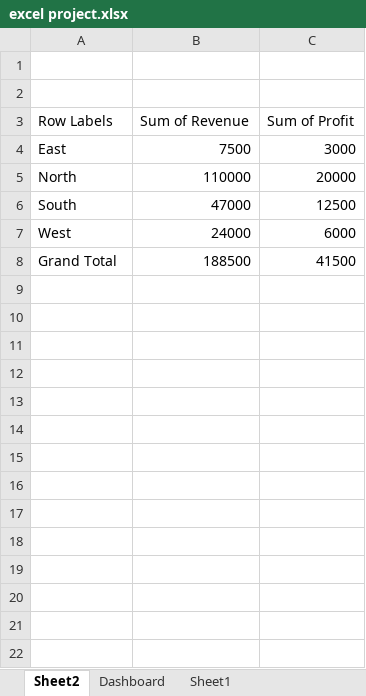
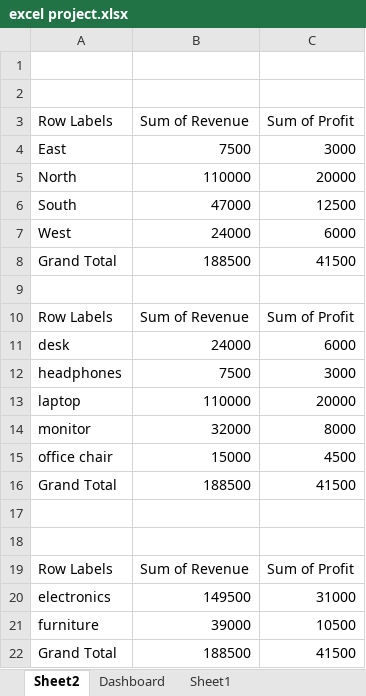
Before and after one commit to lavanya1172/Heart-Disease-Prediction-Project, an Excel workbook: excel project.xlsx, sheet Sheet2, drawn as a sheet; values as stored, in another font and other column widths than the file's, no borders; charts and pictures not drawn; the diff names each change by its address in the sheet, - before the commit and + after, or states it on an @@ line.

Commit message:
Update excel project.xlsx

```diff
--- a/excel project.xlsx (sheet Sheet2)
+++ b/excel project.xlsx (sheet Sheet2)
+row 9: (empty)
+row 10: Row Labels | Sum of Revenue | Sum of Profit
+row 11: desk | 24000 | 6000
+row 12: headphones | 7500 | 3000
+row 13: laptop | 110000 | 20000
+row 14: monitor | 32000 | 8000
+row 15: office chair | 15000 | 4500
+row 16: Grand Total | 188500 | 41500
+row 17: (empty)
+row 18: (empty)
+row 19: Row Labels | Sum of Revenue | Sum of Profit
+row 20: electronics | 149500 | 31000
+row 21: furniture | 39000 | 10500
+row 22: Grand Total | 188500 | 41500
```
Also changed, not shown: sheet Dashboard, charts or pictures.
